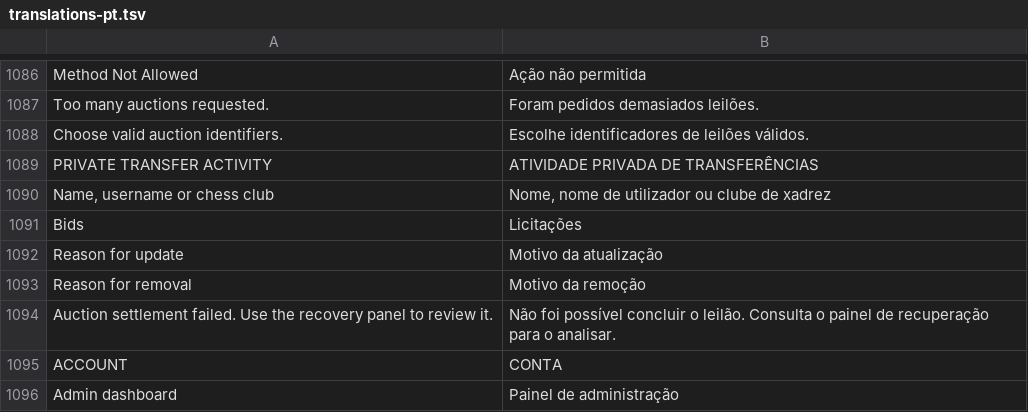
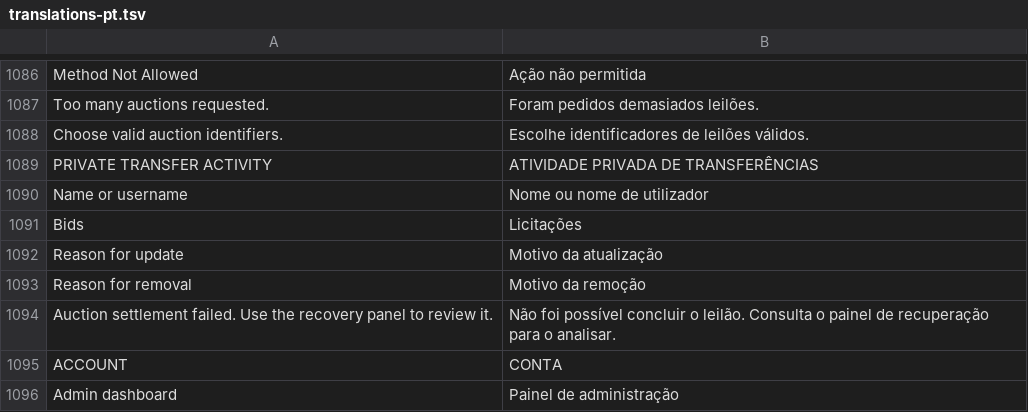
Before and after one commit to sennseics2-ux/liga, a TSV file: website/translations-pt.tsv, drawn as a sheet; only a part is shown, gaps mark what is left out; removed rows and columns are numbered as before the commit, all else as after; the diff names each change by its address in the sheet, - before the commit and + after, or states it on an @@ line.

Commit message:
Restrict player directory search to names and usernames (v58)

```diff
--- a/website/translations-pt.tsv
+++ b/website/translations-pt.tsv
-row 1090: Name, username or chess club | Nome, nome de utilizador ou clube de xadrez
+row 1090: Name or username | Nome ou nome de utilizador
```
Also changed, not shown: 15 other files.
